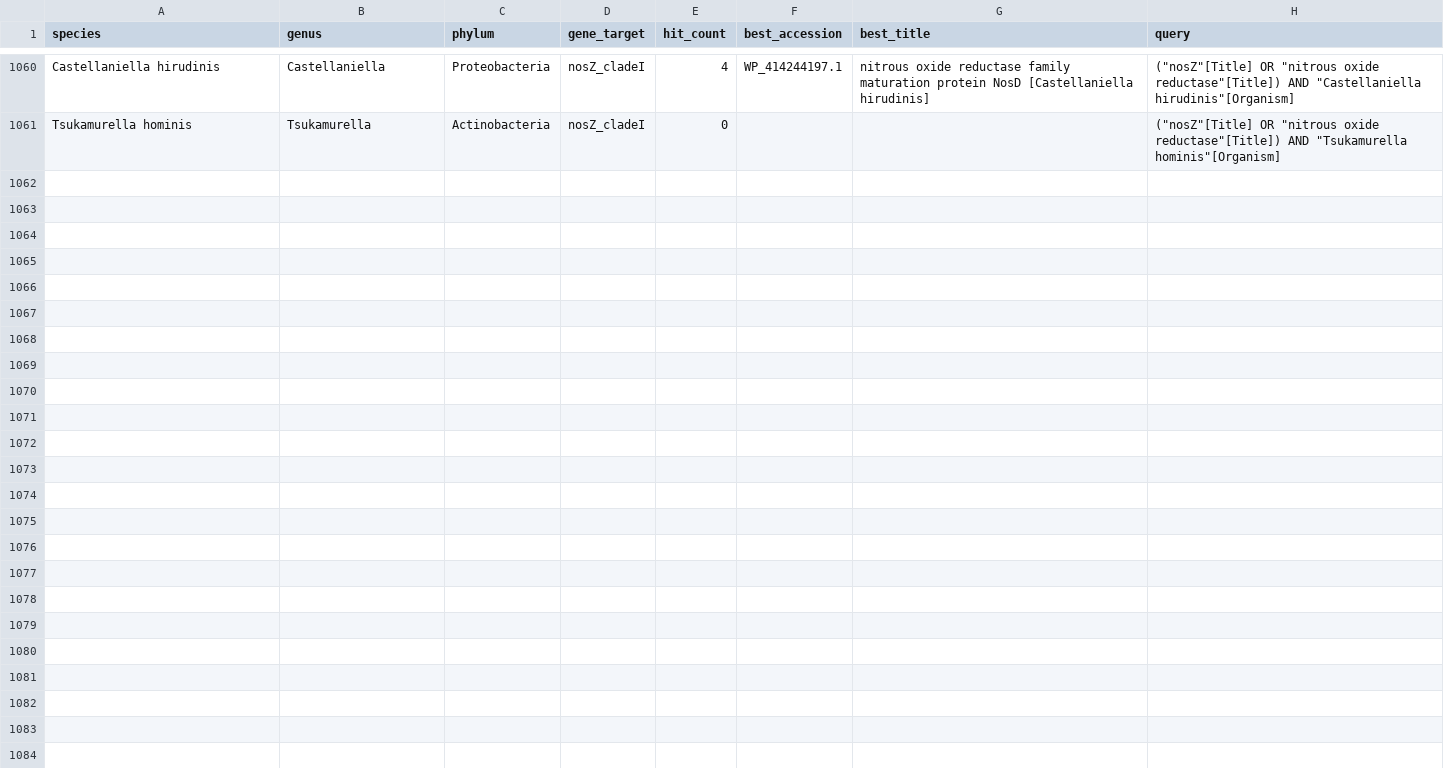
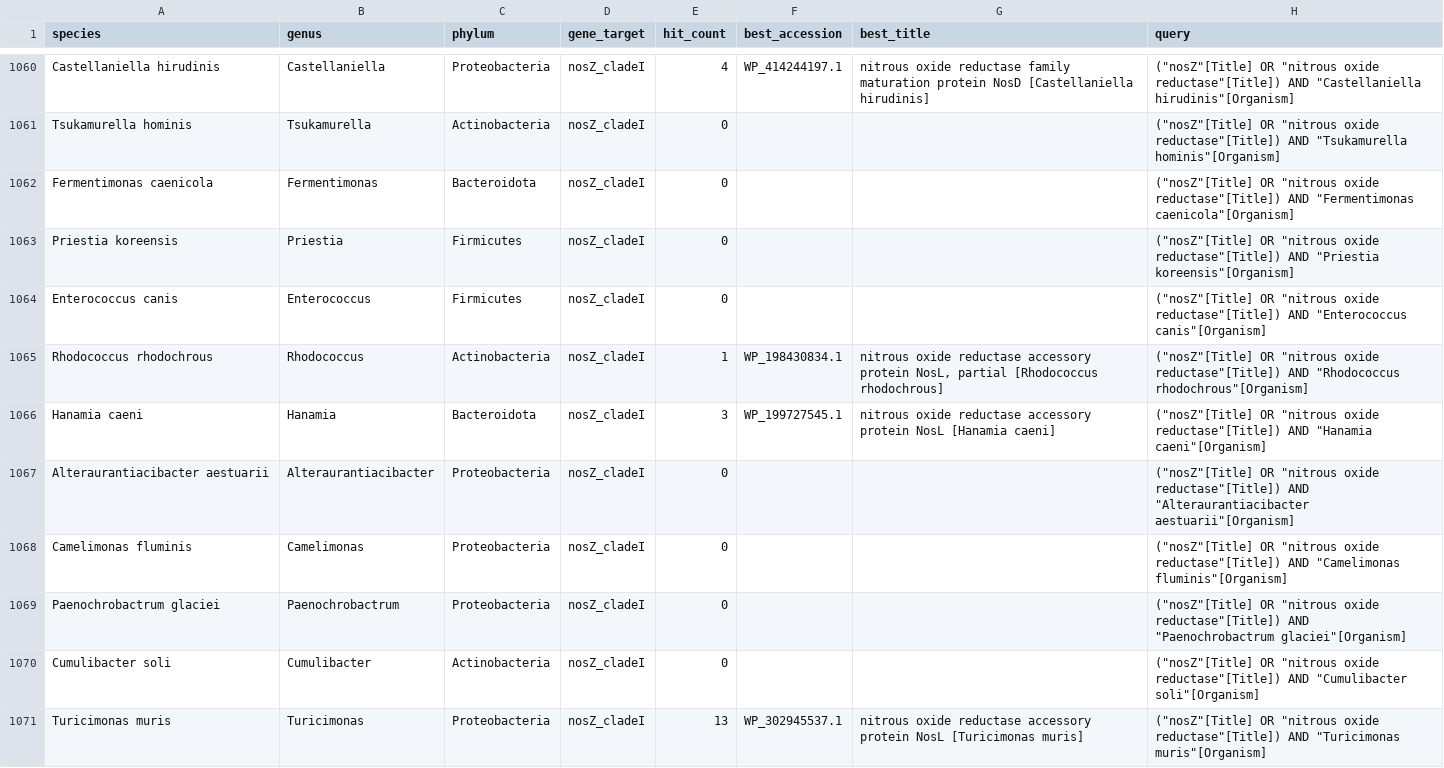
Before and after one commit to ss1855/gblock, a CSV file: nosZ_cladeI_presence.csv, drawn as a sheet; only a part is shown, gaps mark what is left out; the diff covers the shown part only; the diff names each change by its address in the sheet, - before the commit and + after, or states it on an @@ line.

```diff
--- a/nosZ_cladeI_presence.csv
+++ b/nosZ_cladeI_presence.csv
+row 1062: Fermentimonas caenicola | Fermentimonas | Bacteroidota | nosZ_cladeI | 0 |  |  | ("nosZ"[Title] OR "nitrous oxide reductase"[Title]) AND "Fermentimonas caenicola"[Organism]
+row 1063: Priestia koreensis | Priestia | Firmicutes | nosZ_cladeI | 0 |  |  | ("nosZ"[Title] OR "nitrous oxide reductase"[Title]) AND "Priestia koreensis"[Organism]
+row 1064: Enterococcus canis | Enterococcus | Firmicutes | nosZ_cladeI | 0 |  |  | ("nosZ"[Title] OR "nitrous oxide reductase"[Title]) AND "Enterococcus canis"[Organism]
+row 1065: Rhodococcus rhodochrous | Rhodococcus | Actinobacteria | nosZ_cladeI | 1 | WP_198430834.1 | nitrous oxide reductase accessory protein NosL, partial [Rhodococcus rhodochrous] | ("nosZ"[Title] OR "nitrous oxide reductase"[Title]) AND "Rhodococcus rhodochrous"[Organism]
+row 1066: Hanamia caeni | Hanamia | Bacteroidota | nosZ_cladeI | 3 | WP_199727545.1 | nitrous oxide reductase accessory protein NosL [Hanamia caeni] | ("nosZ"[Title] OR "nitrous oxide reductase"[Title]) AND "Hanamia caeni"[Organism]
+row 1067: Alteraurantiacibacter aestuarii | Alteraurantiacibacter | Proteobacteria | nosZ_cladeI | 0 |  |  | ("nosZ"[Title] OR "nitrous oxide reductase"[Title]) AND "Alteraurantiacibacter aestuarii"[Organism]
+row 1068: Camelimonas fluminis | Camelimonas | Proteobacteria | nosZ_cladeI | 0 |  |  | ("nosZ"[Title] OR "nitrous oxide reductase"[Title]) AND "Camelimonas fluminis"[Organism]
+row 1069: Paenochrobactrum glaciei | Paenochrobactrum | Proteobacteria | nosZ_cladeI | 0 |  |  | ("nosZ"[Title] OR "nitrous oxide reductase"[Title]) AND "Paenochrobactrum glaciei"[Organism]
+row 1070: Cumulibacter soli | Cumulibacter | Actinobacteria | nosZ_cladeI | 0 |  |  | ("nosZ"[Title] OR "nitrous oxide reductase"[Title]) AND "Cumulibacter soli"[Organism]
+row 1071: Turicimonas muris | Turicimonas | Proteobacteria | nosZ_cladeI | 13 | WP_302945537.1 | nitrous oxide reductase accessory protein NosL [Turicimonas muris] | ("nosZ"[Title] OR "nitrous oxide reductase"[Title]) AND "Turicimonas muris"[Organism]
```
Also changed, not shown: 20 added rows elsewhere in this file, 1 other file.
